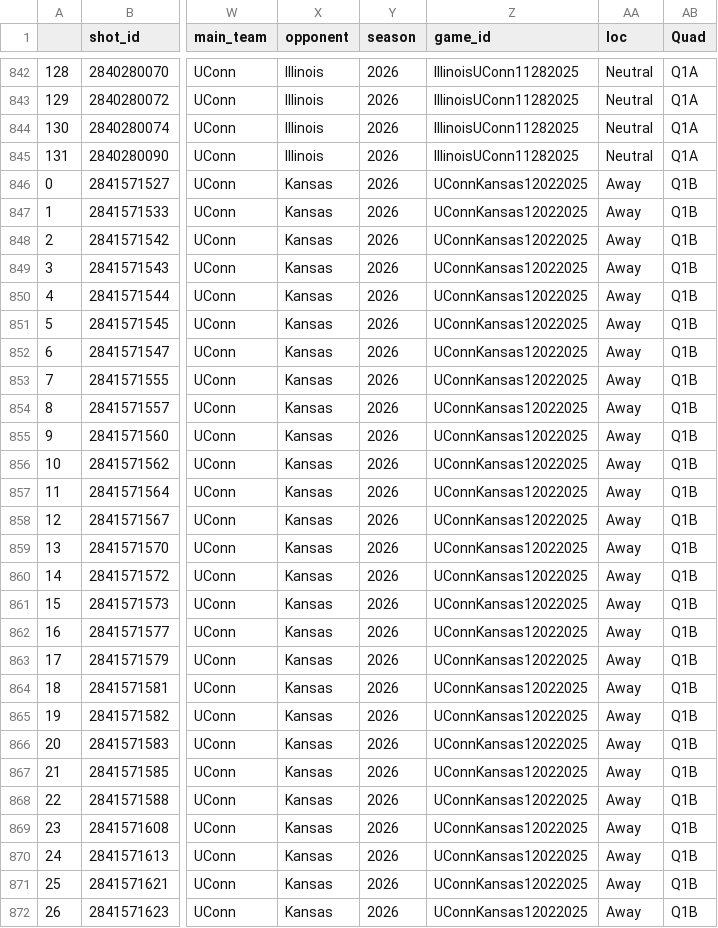
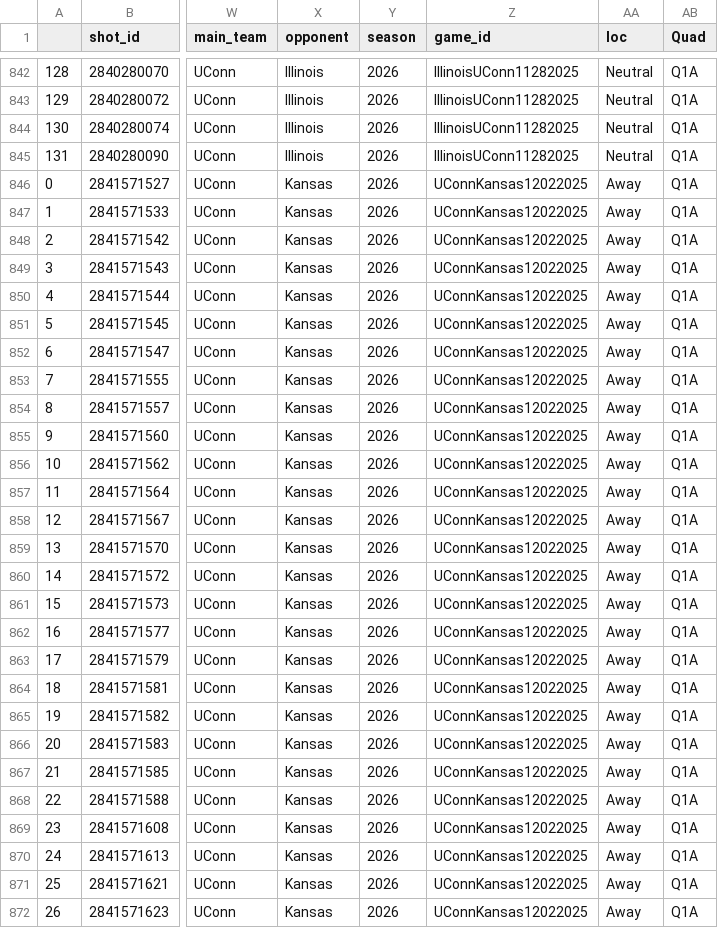
Before and after one commit to spmur15/cbbshotcharts, a CSV file: Shot Location Data/UConn_shot_data_2026.csv, drawn as a sheet; only a part is shown, gaps mark what is left out; the diff covers the shown part only; the diff names each change by its address in the sheet, - before the commit and + after, or states it on an @@ line.

```diff
--- a/Shot Location Data/UConn_shot_data_2026.csv
+++ b/Shot Location Data/UConn_shot_data_2026.csv
-AB846:AB872 (Quad): Q1B
+AB846:AB872 (Quad): Q1A
```
Also changed, not shown: 84 edited cells elsewhere in this file, Shot Location Data/Towson_shot_data_2026.csv, Shot Location Data/Utah St._shot_data_2026.csv, 45 other files.
